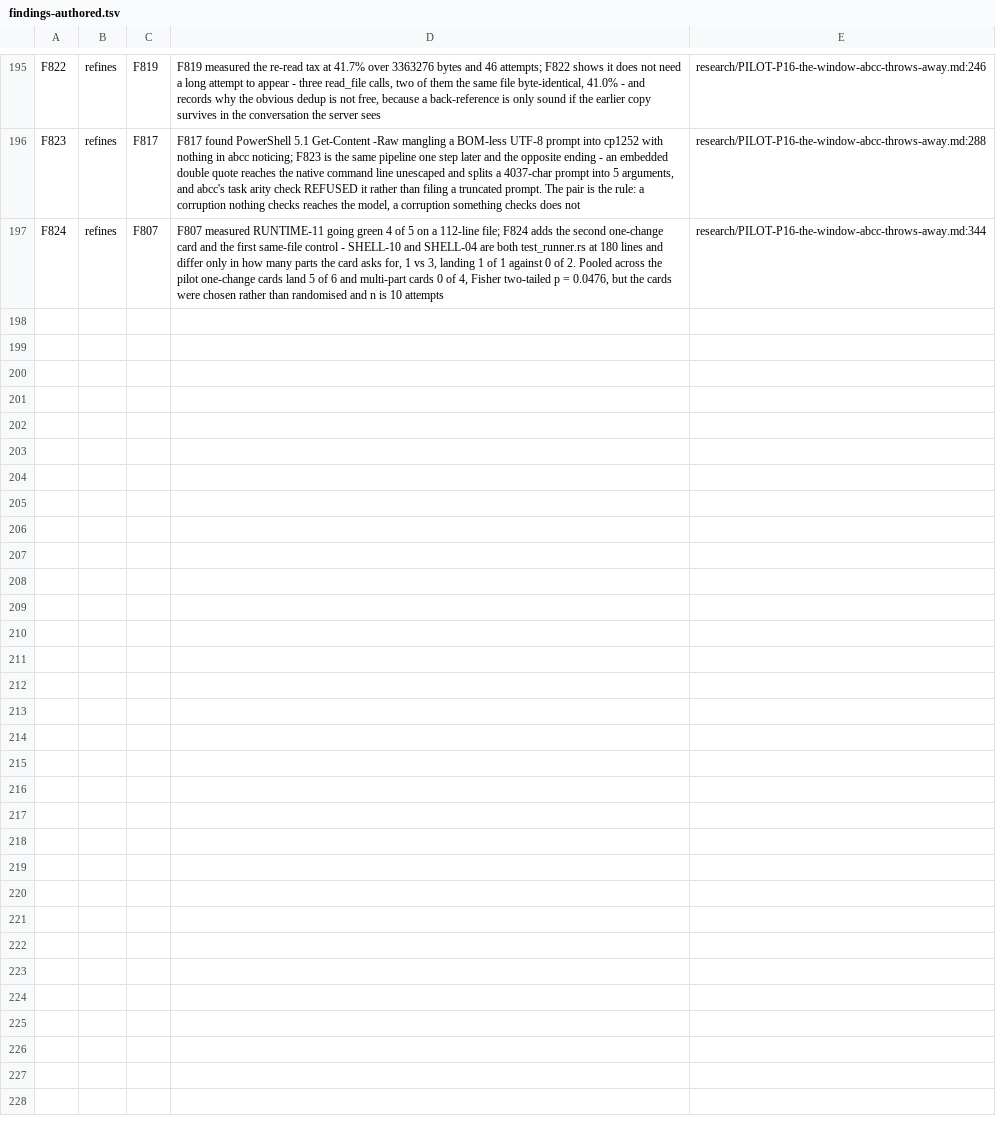
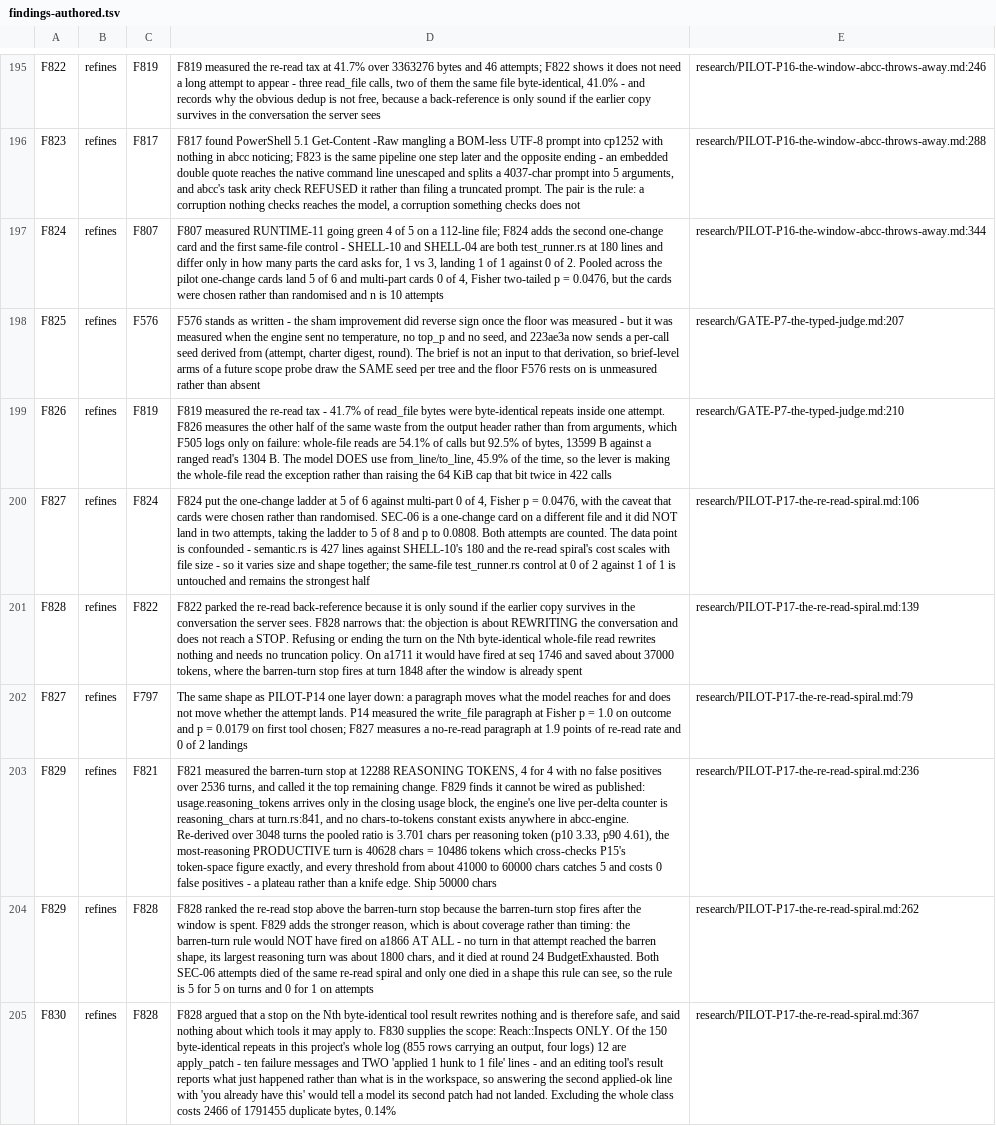
Before and after one commit to mrdushidush/abcc-research, a TSV file: research/findings-authored.tsv, drawn as a sheet; only a part is shown, gaps mark what is left out; the diff names each change by its address in the sheet, - before the commit and + after, or states it on an @@ line.

```diff
--- a/research/findings-authored.tsv
+++ b/research/findings-authored.tsv
+row 198: F825 | refines | F576 | F576 stands as written - the sham improvement did reverse sign once the floor was measured - but it was measured when the engine sent no temperature, no top_p and no seed, and 223ae3a now sends a per-call seed derived from (attempt, charter digest, round). The brief is not an input to that derivation, so brief-level arms of a future scope probe draw the SAME seed per tree and the floor F576 rests on is unmeasured rather than absent | research/GATE-P7-the-typed-judge.md:207
+row 199: F826 | refines | F819 | F819 measured the re-read tax - 41.7% of read_file bytes were byte-identical repeats inside one attempt. F826 measures the other half of the same waste from the output header rather than from arguments, which F505 logs only on failure: whole-file reads are 54.1% of calls but 92.5% of bytes, 13599 B against a ranged read's 1304 B. The model DOES use from_line/to_line, 45.9% of the time, so the lever is making the whole-file read the exception rather than raising the 64 KiB cap that bit twice in 422 calls | research/GATE-P7-the-typed-judge.md:210
+row 200: F827 | refines | F824 | F824 put the one-change ladder at 5 of 6 against multi-part 0 of 4, Fisher p = 0.0476, with the caveat that cards were chosen rather than randomised. SEC-06 is a one-change card on a different file and it did NOT land in two attempts, taking the ladder to 5 of 8 and p to 0.0808. Both attempts are counted. The data point is confounded - semantic.rs is 427 lines against SHELL-10's 180 and the re-read spiral's cost scales with file size - so it varies size and shape together; the same-file test_runner.rs control at 0 of 2 against 1 of 1 is untouched and remains the strongest half | research/PILOT-P17-the-re-read-spiral.md:106
+row 201: F828 | refines | F822 | F822 parked the re-read back-reference because it is only sound if the earlier copy survives in the conversation the server sees. F828 narrows that: the objection is about REWRITING the conversation and does not reach a STOP. Refusing or ending the turn on the Nth byte-identical whole-file read rewrites nothing and needs no truncation policy. On a1711 it would have fired at seq 1746 and saved about 37000 tokens, where the barren-turn stop fires at turn 1848 after the window is already spent | research/PILOT-P17-the-re-read-spiral.md:139
+row 202: F827 | refines | F797 | The same shape as PILOT-P14 one layer down: a paragraph moves what the model reaches for and does not move whether the attempt lands. P14 measured the write_file paragraph at Fisher p = 1.0 on outcome and p = 0.0179 on first tool chosen; F827 measures a no-re-read paragraph at 1.9 points of re-read rate and 0 of 2 landings | research/PILOT-P17-the-re-read-spiral.md:79
+row 203: F829 | refines | F821 | F821 measured the barren-turn stop at 12288 REASONING TOKENS, 4 for 4 with no false positives over 2536 turns, and called it the top remaining change. F829 finds it cannot be wired as published: usage.reasoning_tokens arrives only in the closing usage block, the engine's one live per-delta counter is reasoning_chars at turn.rs:841, and no chars-to-tokens constant exists anywhere in abcc-engine. Re-derived over 3048 turns the pooled ratio is 3.701 chars per reasoning token (p10 3.33, p90 4.61), the most-reasoning PRODUCTIVE turn is 40628 chars = 10486 tokens which cross-checks P15's token-space figure exactly, and every threshold from about 41000 to 60000 chars catches 5 and costs 0 false positives - a plateau rather than a knife edge. Ship 50000 chars | research/PILOT-P17-the-re-read-spiral.md:236
+row 204: F829 | refines | F828 | F828 ranked the re-read stop above the barren-turn stop because the barren-turn stop fires after the window is spent. F829 adds the stronger reason, which is about coverage rather than timing: the barren-turn rule would NOT have fired on a1866 AT ALL - no turn in that attempt reached the barren shape, its largest reasoning turn was about 1800 chars, and it died at round 24 BudgetExhausted. Both SEC-06 attempts died of the same re-read spiral and only one died in a shape this rule can see, so the rule is 5 for 5 on turns and 0 for 1 on attempts | research/PILOT-P17-the-re-read-spiral.md:262
+row 205: F830 | refines | F828 | F828 argued that a stop on the Nth byte-identical tool result rewrites nothing and is therefore safe, and said nothing about which tools it may apply to. F830 supplies the scope: Reach::Inspects ONLY. Of the 150 byte-identical repeats in this project's whole log (855 rows carrying an output, four logs) 12 are apply_patch - ten failure messages and TWO 'applied 1 hunk to 1 file' lines - and an editing tool's result reports what just happened rather than what is in the workspace, so answering the second applied-ok line with 'you already have this' would tell a model its second patch had not landed. Excluding the whole class costs 2466 of 1791455 duplicate bytes, 0.14% | research/PILOT-P17-the-re-read-spiral.md:367
```
Also changed, not shown: 7 other files.
